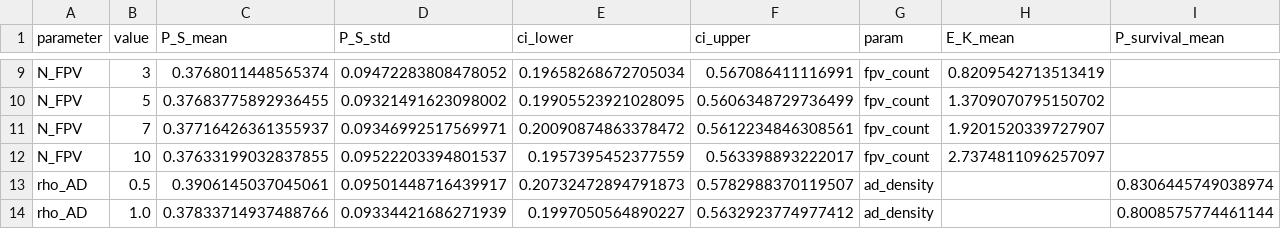
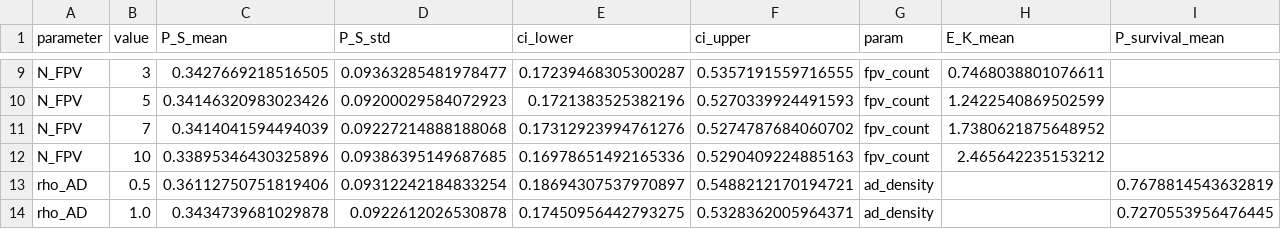
Before and after one commit to mr-fool/Deep-Strike-FPV-Simulation, a CSV file: outputs/sensitivity_analysis_results.csv, drawn as a sheet; only a part is shown, gaps mark what is left out; the diff covers the shown part only; the diff names each change by its address in the sheet, - before the commit and + after, or states it on an @@ line.

```diff
--- a/outputs/sensitivity_analysis_results.csv
+++ b/outputs/sensitivity_analysis_results.csv
-C9 (P_S_mean): 0.3768011448565374
+C9 (P_S_mean): 0.3427669218516505
-D9 (P_S_std): 0.09472283808478052
+D9 (P_S_std): 0.09363285481978477
-E9 (ci_lower): 0.19658268672705034
+E9 (ci_lower): 0.17239468305300287
-F9 (ci_upper): 0.567086411116991
+F9 (ci_upper): 0.5357191559716555
-H9 (E_K_mean): 0.8209542713513419
+H9 (E_K_mean): 0.7468038801076611
-C10 (P_S_mean): 0.37683775892936455
+C10 (P_S_mean): 0.34146320983023426
-D10 (P_S_std): 0.09321491623098002
+D10 (P_S_std): 0.09200029584072923
-E10 (ci_lower): 0.19905523921028095
+E10 (ci_lower): 0.1721383525382196
-F10 (ci_upper): 0.5606348729736499
+F10 (ci_upper): 0.5270339924491593
-H10 (E_K_mean): 1.3709070795150702
+H10 (E_K_mean): 1.2422540869502599
-C11 (P_S_mean): 0.37716426361355937
+C11 (P_S_mean): 0.3414041594494039
-D11 (P_S_std): 0.09346992517569971
+D11 (P_S_std): 0.09227214888188068
-E11 (ci_lower): 0.20090874863378472
+E11 (ci_lower): 0.17312923994761276
-F11 (ci_upper): 0.5612234846308561
+F11 (ci_upper): 0.5274787684060702
-H11 (E_K_mean): 1.9201520339727907
+H11 (E_K_mean): 1.7380621875648952
-C12 (P_S_mean): 0.37633199032837855
+C12 (P_S_mean): 0.33895346430325896
-D12 (P_S_std): 0.09522203394801537
+D12 (P_S_std): 0.09386395149687685
-E12 (ci_lower): 0.1957395452377559
+E12 (ci_lower): 0.16978651492165336
-F12 (ci_upper): 0.563398893222017
+F12 (ci_upper): 0.5290409224885163
-H12 (E_K_mean): 2.7374811096257097
+H12 (E_K_mean): 2.465642235153212
-C13 (P_S_mean): 0.3906145037045061
+C13 (P_S_mean): 0.36112750751819406
-D13 (P_S_std): 0.09501448716439917
+D13 (P_S_std): 0.09312242184833254
-E13 (ci_lower): 0.20732472894791873
+E13 (ci_lower): 0.18694307537970897
-F13 (ci_upper): 0.5782988370119507
+F13 (ci_upper): 0.5488212170194721
-I13 (P_survival_mean): 0.8306445749038974
+I13 (P_survival_mean): 0.7678814543632819
-C14 (P_S_mean): 0.37833714937488766
+C14 (P_S_mean): 0.3434739681029878
-D14 (P_S_std): 0.09334421686271939
+D14 (P_S_std): 0.0922612026530878
-E14 (ci_lower): 0.1997050564890227
+E14 (ci_lower): 0.17450956442793275
-F14 (ci_upper): 0.5632923774977412
+F14 (ci_upper): 0.5328362005964371
-I14 (P_survival_mean): 0.8008575774461144
+I14 (P_survival_mean): 0.7270553956476445
```
Also changed, not shown: 96 edited cells elsewhere in this file, outputs/sensitivity_coefficients.csv, outputs/summary_statistics.csv, 9 other files.
